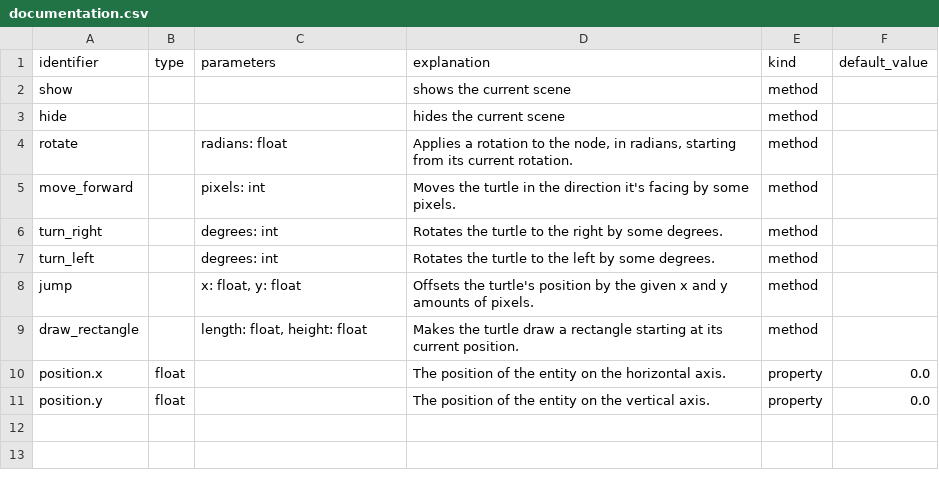
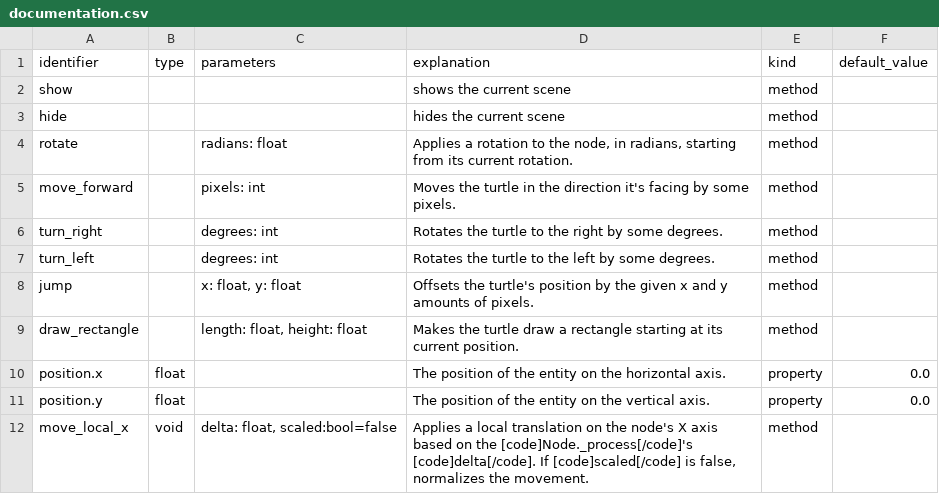
Before and after one commit to GDQuest/learn-gdscript, a CSV file: course/documentation.csv, drawn as a sheet.

Commit message:
fix: add move_local_x to list of methods

```diff
--- a/course/documentation.csv
+++ b/course/documentation.csv
@@ -11 +11,2 @@ position.x,float,,The position of the entity on the horizontal axis.,property,0.
 position.y,float,,The position of the entity on the vertical axis.,property,0.0
+move_local_x,void,"delta: float, scaled:bool=false", "Applies a local translation on the node's X axis based on the [code]Node._process[/code]'s [code]delta[/code]. If [code]scaled[/code] is false, normalizes the movement.",method,
```
